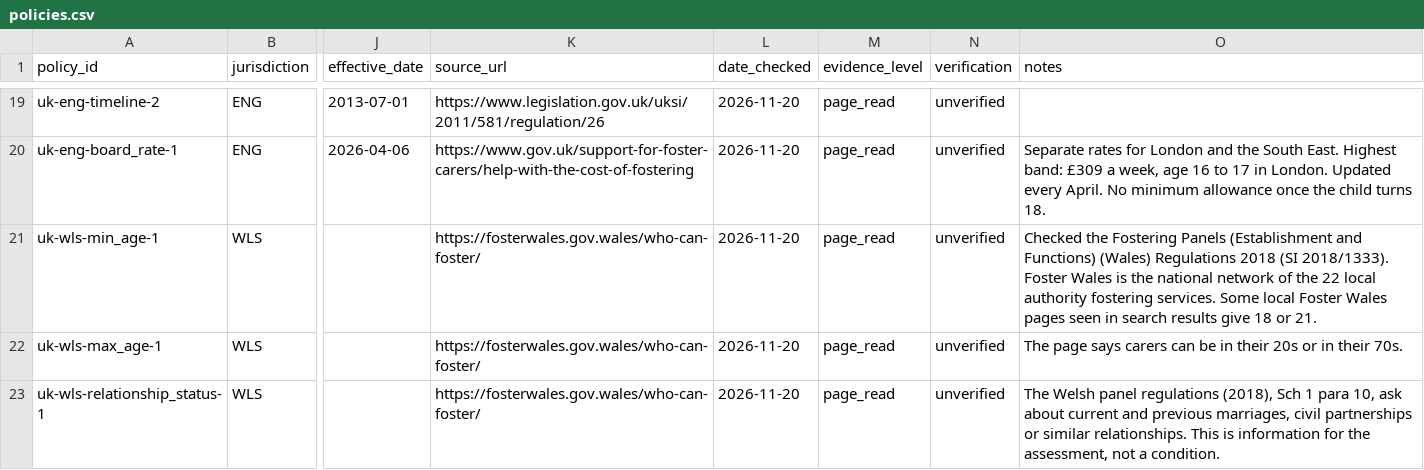
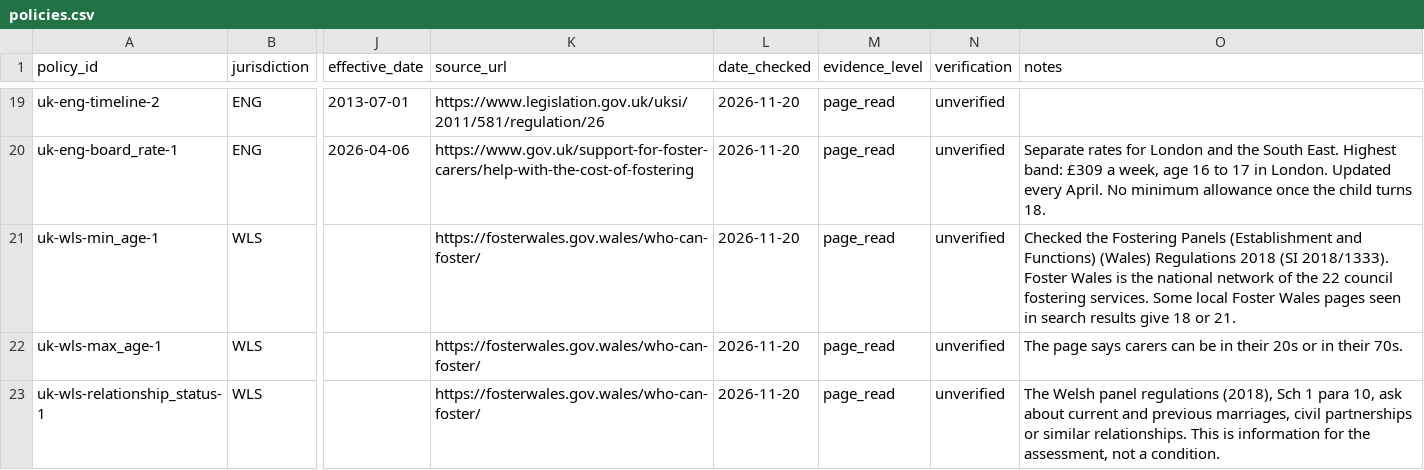
Before and after one commit to jamiegannaway/kinderform, a CSV file: register/policies.csv, drawn as a sheet; only a part is shown, gaps mark what is left out; the diff names each change by its address in the sheet, - before the commit and + after, or states it on an @@ line.

```diff
--- a/register/policies.csv
+++ b/register/policies.csv
-O21 (notes): …the 22 local authority fostering services.…
+O21 (notes): …the 22 council fostering services.…
```
Also changed, not shown: 5 other files.
